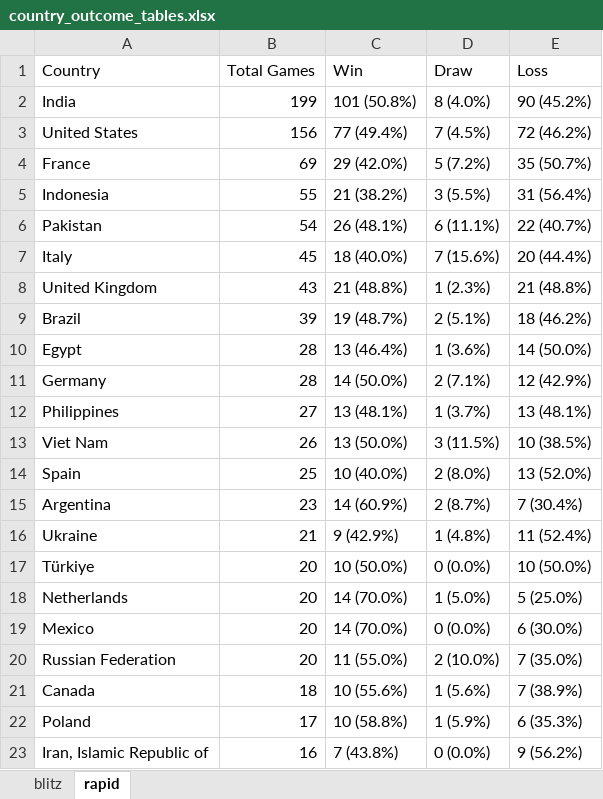
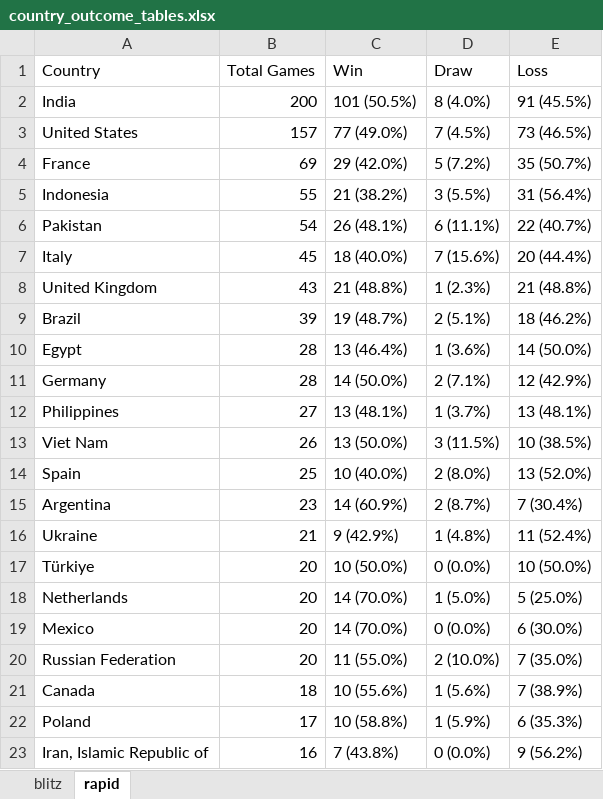
Before and after one commit to DaniyalAtiq9/chess_analytics_bot, an Excel workbook: data/country_outcome_tables.xlsx, sheet rapid, drawn as a sheet; values as stored, in another font and other column widths than the file's, no borders; the diff names each change by its address in the sheet, - before the commit and + after, or states it on an @@ line.

```diff
--- a/data/country_outcome_tables.xlsx (sheet rapid)
+++ b/data/country_outcome_tables.xlsx (sheet rapid)
-B2 (Total Games): 199
+B2 (Total Games): 200
-C2 (Win): 101 (50.8%)
+C2 (Win): 101 (50.5%)
-E2 (Loss): 90 (45.2%)
+E2 (Loss): 91 (45.5%)
-B3 (Total Games): 156
+B3 (Total Games): 157
-C3 (Win): 77 (49.4%)
+C3 (Win): 77 (49.0%)
-E3 (Loss): 72 (46.2%)
+E3 (Loss): 73 (46.5%)
```
Also changed, not shown: sheet blitz, 11 other files.
